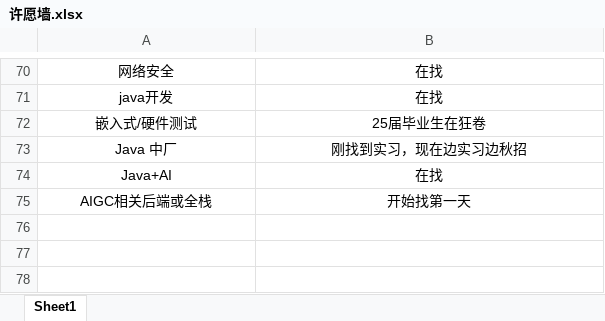
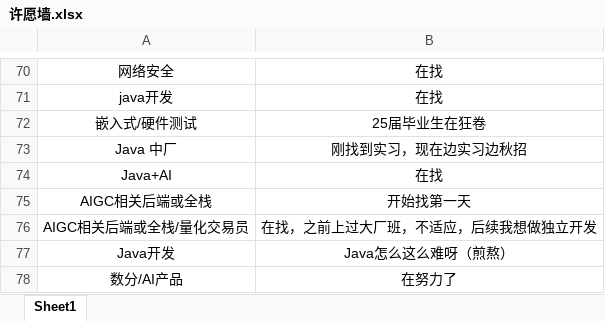
Before and after one commit to loks666/get_jobs, an Excel workbook: src/main/resources/许愿墙.xlsx, sheet Sheet1, drawn as a sheet; only a part is shown, gaps mark what is left out; values as stored, in another font and other column widths than the file's, no borders; the diff names each change by its address in the sheet, - before the commit and + after, or states it on an @@ line.

Commit message:
✨I can do it！

```diff
--- a/src/main/resources/许愿墙.xlsx (sheet Sheet1)
+++ b/src/main/resources/许愿墙.xlsx (sheet Sheet1)
+row 76: AIGC相关后端或全栈/量化交易员 | 在找，之前上过大厂班，不适应，后续我想做独立开发
+row 77: Java开发 | Java怎么这么难呀（煎熬）
+row 78: 数分/AI产品 | 在努力了
```
